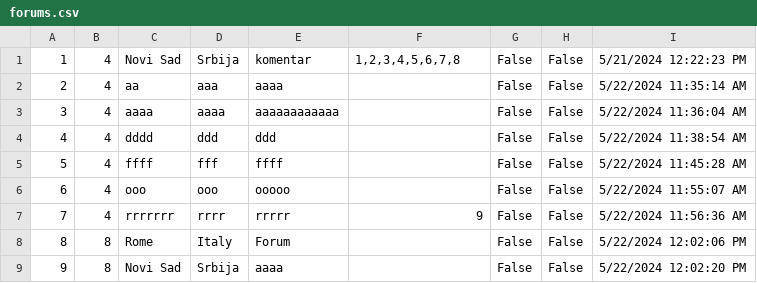
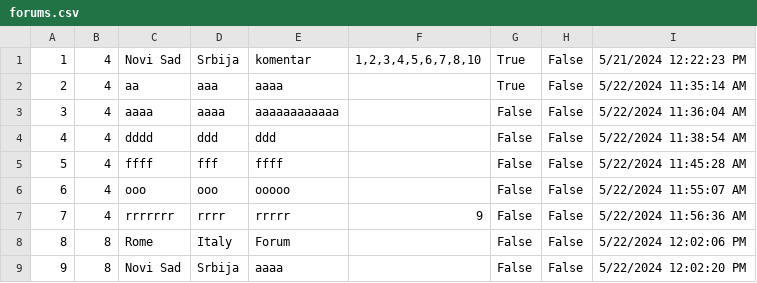
Before and after one commit to katarinap02/booking-application, a CSV file: Resources/Data/forums.csv, drawn as a sheet.

```diff
--- a/Resources/Data/forums.csv
+++ b/Resources/Data/forums.csv
@@ -1,3 +1,3 @@
-1|4|Novi Sad|Srbija|komentar|1,2,3,4,5,6,7,8|False|False|5/21/2024 12:22:23 PM
-2|4|aa|aaa|aaaa||False|False|5/22/2024 11:35:14 AM
+1|4|Novi Sad|Srbija|komentar|1,2,3,4,5,6,7,8,10|True|False|5/21/2024 12:22:23 PM
+2|4|aa|aaa|aaaa||True|False|5/22/2024 11:35:14 AM
 3|4|aaaa|aaaa|aaaaaaaaaaaa||False|False|5/22/2024 11:36:04 AM
```
Also changed, not shown: Resources/Data/forum_comments.csv, 9 other files.
